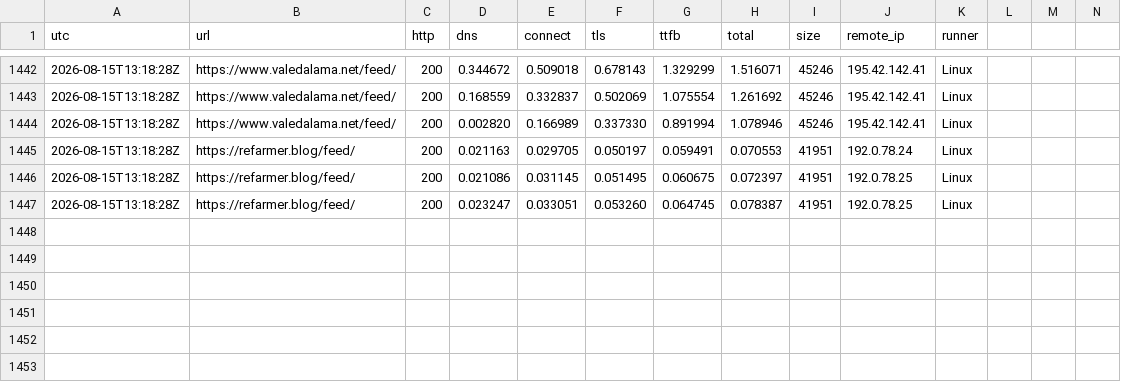
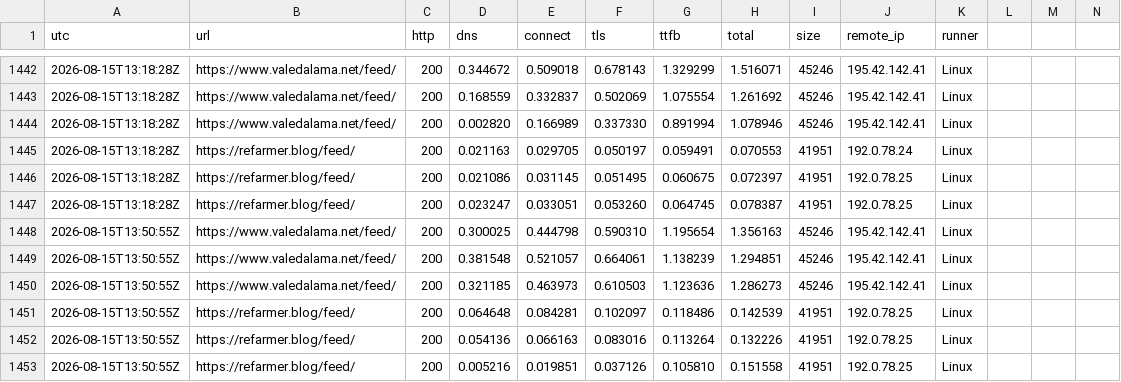
Before and after one commit to ludwa6/feed-watch, a TSV file: log.tsv, drawn as a sheet; only a part is shown, gaps mark what is left out; rows hold the shown columns only; the diff names each change by its address in the sheet, - before the commit and + after, or states it on an @@ line.

Commit message:
probe 2026-08-15T13:51Z

```diff
--- a/log.tsv
+++ b/log.tsv
+row 1448: 2026-08-15T13:50:55Z | https://www.valedalama.net/feed/ | 200 | 0.300025 | 0.444798 | 0.590310 | 1.195654 | 1.356163 | 45246 | 195.42.142.41 | Linux
+row 1449: 2026-08-15T13:50:55Z | https://www.valedalama.net/feed/ | 200 | 0.381548 | 0.521057 | 0.664061 | 1.138239 | 1.294851 | 45246 | 195.42.142.41 | Linux
+row 1450: 2026-08-15T13:50:55Z | https://www.valedalama.net/feed/ | 200 | 0.321185 | 0.463973 | 0.610503 | 1.123636 | 1.286273 | 45246 | 195.42.142.41 | Linux
+row 1451: 2026-08-15T13:50:55Z | https://refarmer.blog/feed/ | 200 | 0.064648 | 0.084281 | 0.102097 | 0.118486 | 0.142539 | 41951 | 192.0.78.25 | Linux
+row 1452: 2026-08-15T13:50:55Z | https://refarmer.blog/feed/ | 200 | 0.054136 | 0.066163 | 0.083016 | 0.113264 | 0.132226 | 41951 | 192.0.78.25 | Linux
+row 1453: 2026-08-15T13:50:55Z | https://refarmer.blog/feed/ | 200 | 0.005216 | 0.019851 | 0.037126 | 0.105810 | 0.151558 | 41951 | 192.0.78.25 | Linux
```
